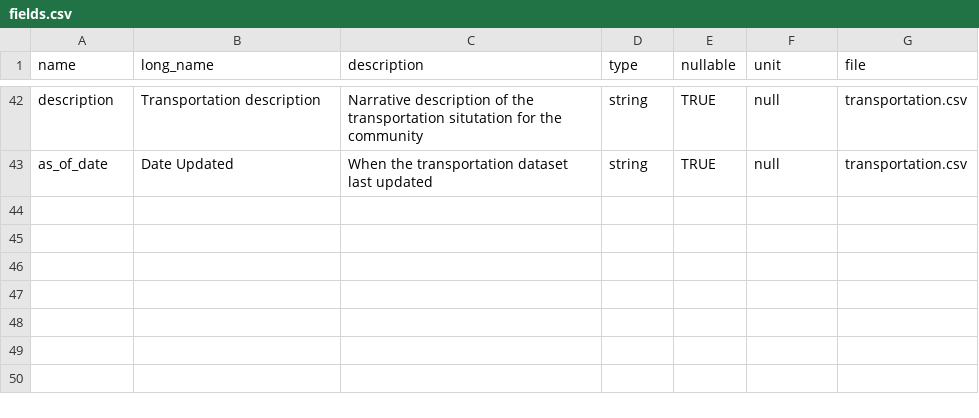
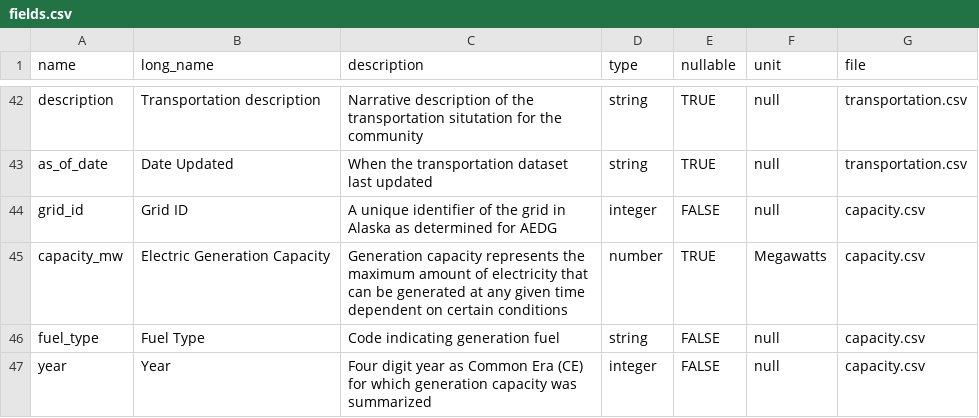
Before and after one commit to acep-aedg/aedg-metadata, a CSV file: src/registry/fields.csv, drawn as a sheet; only a part is shown, gaps mark what is left out; the diff names each change by its address in the sheet, - before the commit and + after, or states it on an @@ line.

Commit message:
add capacity and update reference dates

```diff
--- a/src/registry/fields.csv
+++ b/src/registry/fields.csv
+row 44: grid_id | Grid ID | A unique identifier of the grid in Alaska as determined for AEDG | integer | FALSE | null | capacity.csv
+row 45: capacity_mw | Electric Generation Capacity | Generation capacity represents the maximum amount of electricity that can be generated at any given time dependent on certain conditions | number | TRUE | Megawatts | capacity.csv
+row 46: fuel_type | Fuel Type | Code indicating generation fuel | string | FALSE | null | capacity.csv
+row 47: year | Year | Four digit year as Common Era (CE) for which generation capacity was summarized | integer | FALSE | null | capacity.csv
```
Also changed, not shown: 14 other files.
